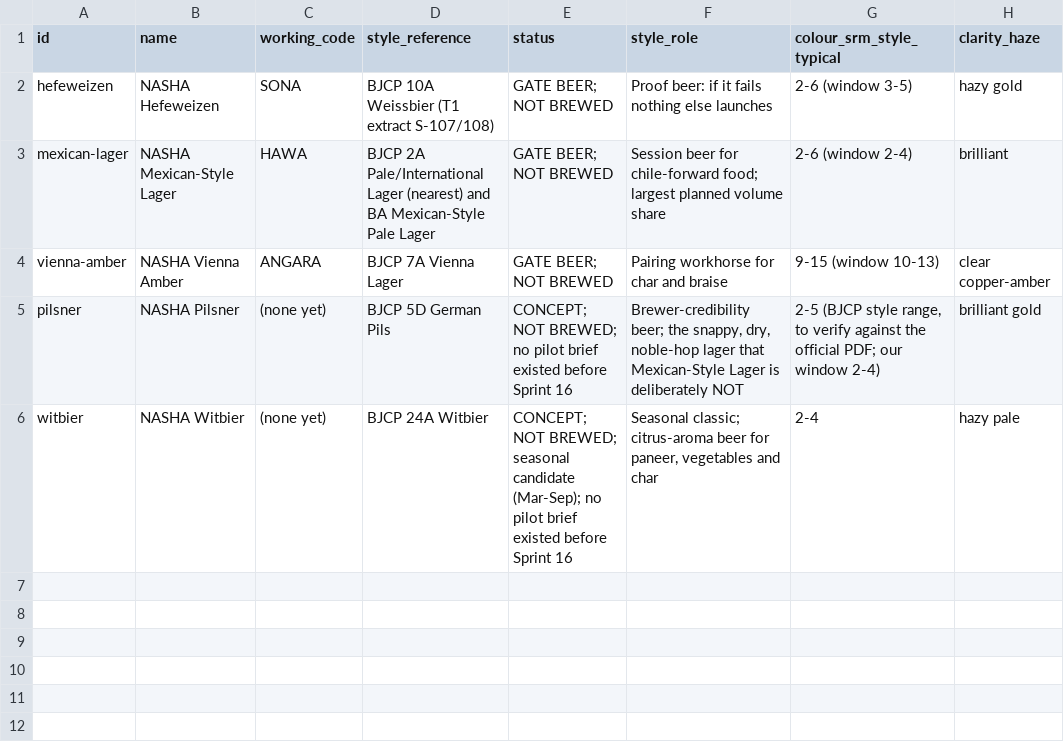
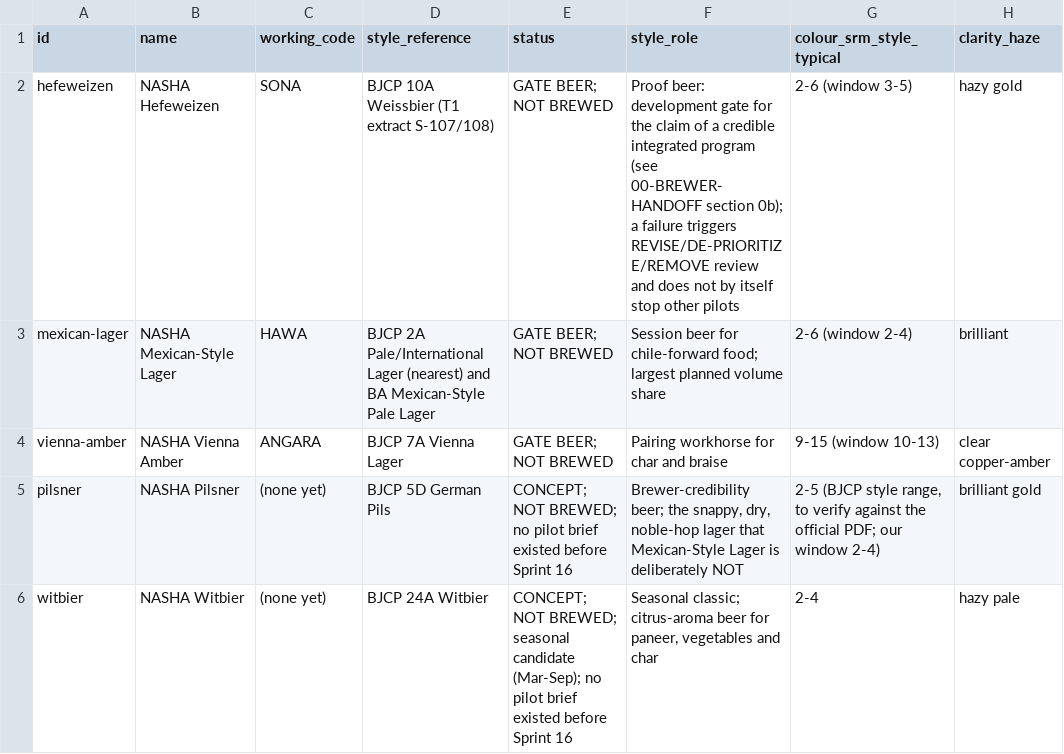
Before and after one commit to riteshmamidi0905-lab/INDO-MEX-BREWERY, a CSV file: beer/CORE5-BEER-MATRIX.csv, drawn as a sheet; only a part is shown; the diff names each change by its address in the sheet, - before the commit and + after, or states it on an @@ line.

```diff
--- a/beer/CORE5-BEER-MATRIX.csv
+++ b/beer/CORE5-BEER-MATRIX.csv
-F2 (style_role): Proof beer: if it fails nothing else launches
+F2 (style_role): Proof beer: development gate for the claim of a credible integrated program (see 00-BREWER-HANDOFF section 0b); a failure triggers REVISE/DE-PRIORITIZE/REMOVE review and does not by itself stop other pilots
```
Also changed, not shown: food/ALLERGEN-MATRIX.csv, food/CORE5-FOOD-MATRIX.csv, 25 other files.
